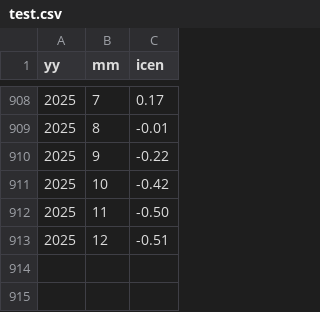
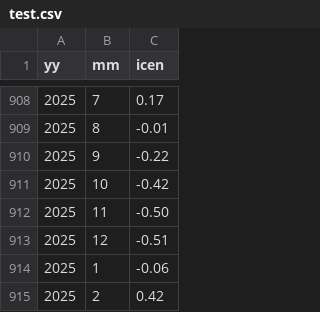
Before and after one commit to 1nfinit0/incenUpdate2Gee, a CSV file: test.csv, drawn as a sheet; only a part is shown, gaps mark what is left out.

Commit message:
🔄 Actualización diaria automática de test.csv y README

```diff
--- a/test.csv
+++ b/test.csv
@@ -913 +913,3 @@ yy,mm,icen
 2025,12,-0.51
+2025,1,-0.06
+2025,2,0.42
```
Also changed, not shown: 1 other file.
